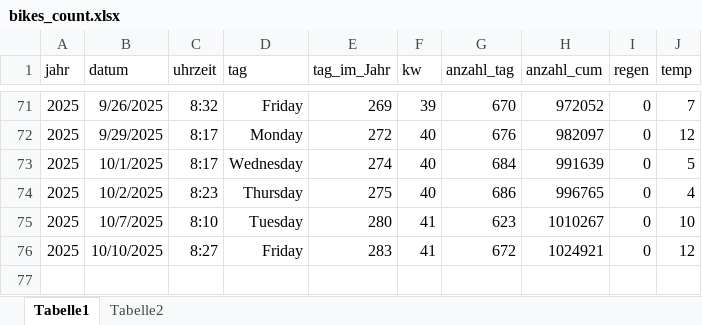
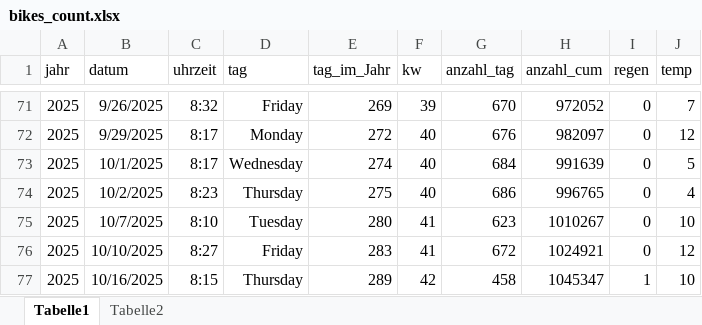
Before and after one commit to jkruppa/jkruppa.github.io, an Excel workbook: data/bikes_count.xlsx, sheet Tabelle1, drawn as a sheet; only a part is shown, gaps mark what is left out; values as stored, in another font and other column widths than the file's, no borders; the diff names each change by its address in the sheet, - before the commit and + after, or states it on an @@ line.

```diff
--- a/data/bikes_count.xlsx (sheet Tabelle1)
+++ b/data/bikes_count.xlsx (sheet Tabelle1)
+row 77: 2025 | 10/16/2025 | 8:15 | Thursday | 289 | 42 | 458 | 1045347 | 1 | 10
```
Also changed, not shown: data/enzyme_kinetic.xlsx, 5 other files.
